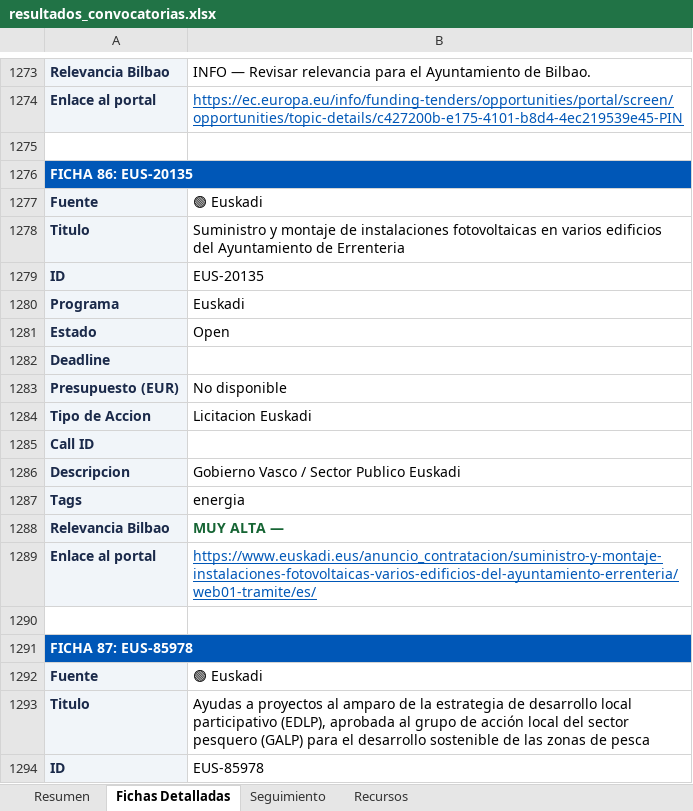
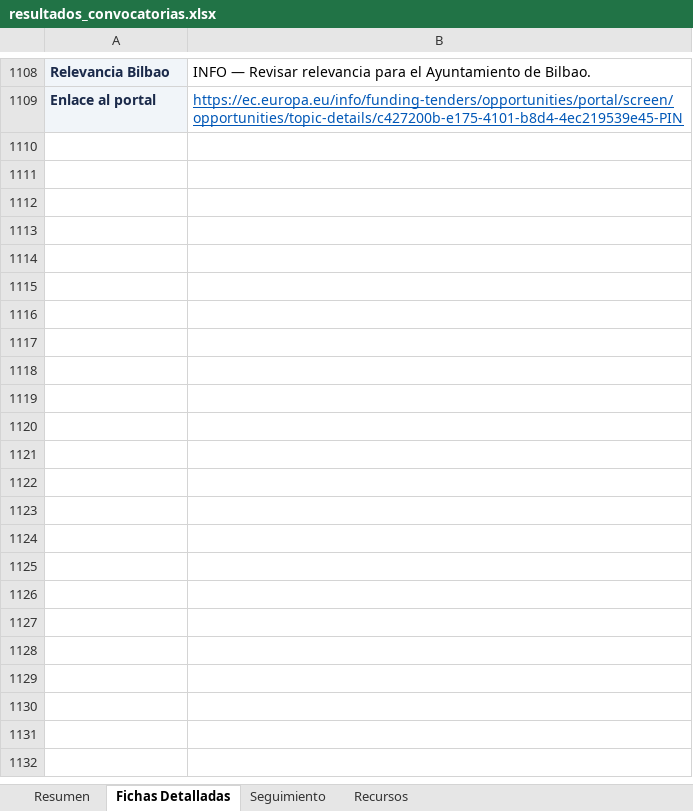
Before and after one commit to haguirre-lab/eu-funding-radar, an Excel workbook: docs/resultados_convocatorias.xlsx, sheet Fichas Detalladas, drawn as a sheet; only a part is shown, gaps mark what is left out; values as stored, in another font and other column widths than the file's, no borders; removed rows and columns are numbered as before the commit, all else as after; the diff covers the shown part only; the diff names each change by its address in the sheet, - before the commit and + after, or states it on an @@ line.

```diff
--- a/docs/resultados_convocatorias.xlsx (sheet Fichas Detalladas)
+++ b/docs/resultados_convocatorias.xlsx (sheet Fichas Detalladas)
-row 1275: (empty)
-row 1276: FICHA 86: EUS-20135
-row 1277: Fuente | 🟢 Euskadi
-row 1278: Titulo | Suministro y montaje de instalaciones fotovoltaicas en varios edificios del Ayuntamiento de Errenteria
-row 1279: ID | EUS-20135
-row 1280: Programa | Euskadi
-row 1281: Estado | Open
-row 1282: Deadline
-row 1283: Presupuesto (EUR) | No disponible
-row 1284: Tipo de Accion | Licitacion Euskadi
-row 1285: Call ID
-row 1286: Descripcion | Gobierno Vasco / Sector Publico Euskadi
-row 1287: Tags | energia
-row 1288: Relevancia Bilbao | MUY ALTA —
-row 1289: Enlace al portal | https://www.euskadi.eus/anuncio_contratacion/suministro-y-montaje-instalaciones-fotovoltaicas-varios-edificios-del-ayuntamiento-errenteria/web01-tramite/es/
-row 1290: (empty)
-row 1291: FICHA 87: EUS-85978
-row 1292: Fuente | 🟢 Euskadi
-row 1293: Titulo | Ayudas a proyectos al amparo de la estrategia de desarrollo local participativo (EDLP), aprobada al grupo de acción local del sector pesquero (GALP) para el desarrollo sostenible de las zonas de pesca
-row 1294: ID | EUS-85978
```
Also changed, not shown: 60 added rows, 565 removed rows, 104 moved rows, 85 edited cells, cell formats and merged cells elsewhere in this sheet, sheet Resumen, sheet Seguimiento, 3 other files.
